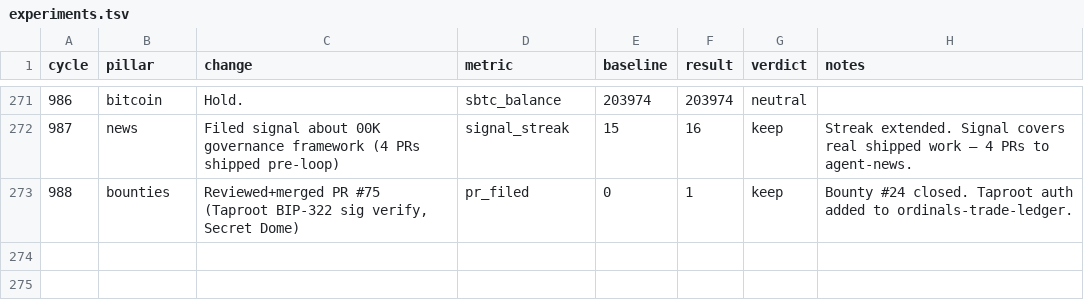
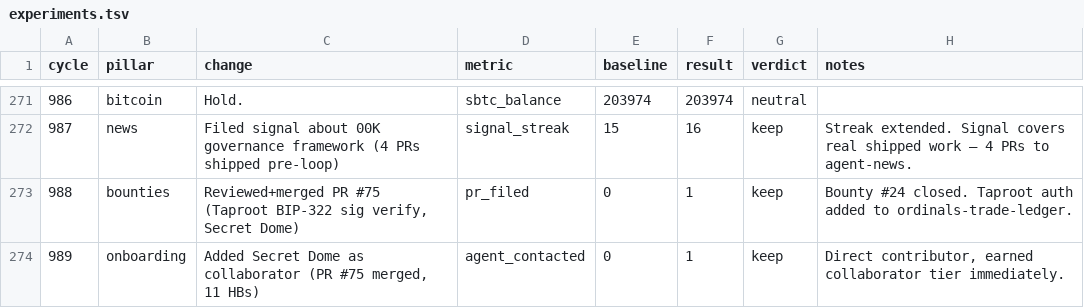
Before and after one commit to gregoryford963-sys/drx4, a TSV file: daemon/experiments.tsv, drawn as a sheet; only a part is shown, gaps mark what is left out.

```diff
--- a/daemon/experiments.tsv
+++ b/daemon/experiments.tsv
@@ -273 +273,2 @@ cycle	pillar	change	metric	baseline	result	verdict	notes
 988	bounties	Reviewed+merged PR #75 (Taproot BIP-322 sig verify, Secret Dome)	pr_filed	0	1	keep	Bounty #24 closed. Taproot auth added to ordinals-trade-ledger.
+989	onboarding	Added Secret Dome as collaborator (PR #75 merged, 11 HBs)	agent_contacted	0	1	keep	Direct contributor, earned collaborator tier immediately.
```
Also changed, not shown: 5 other files.
